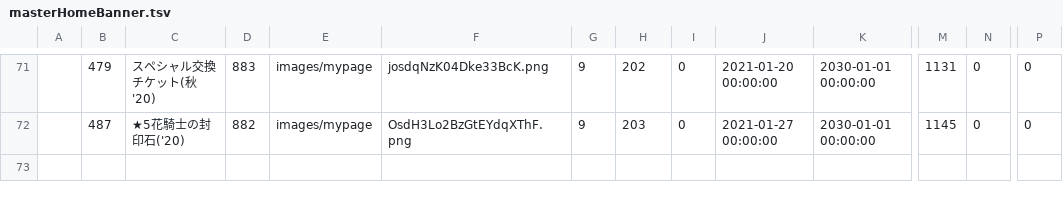
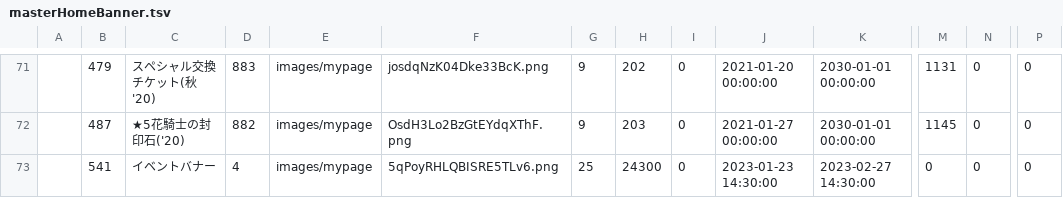
Before and after one commit to game4353/fkg_data, a TSV file: master/masterHomeBanner.tsv, drawn as a sheet; only a part is shown, gaps mark what is left out; rows hold the shown columns only; the diff names each change by its address in the sheet, - before the commit and + after, or states it on an @@ line.

```diff
--- a/master/masterHomeBanner.tsv
+++ b/master/masterHomeBanner.tsv
+row 73:  | 541 | イベントバナー | 4 | images/mypage | 5qPoyRHLQBISRE5TLv6.png | 25 | 24300 | 0 | 2023-01-23 14:30:00 | 2023-02-27 14:30:00 | 0 | 0 | 0
```
Also changed, not shown: master/masterGardenMakeoverItem.tsv, 3 other files.
